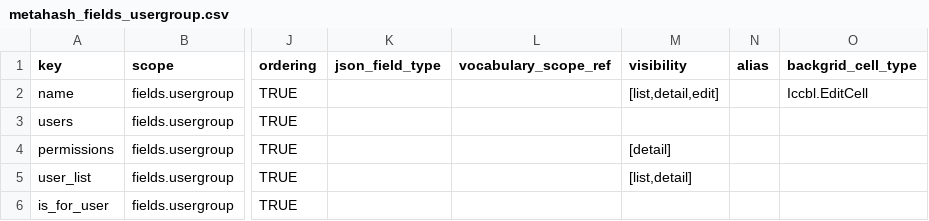
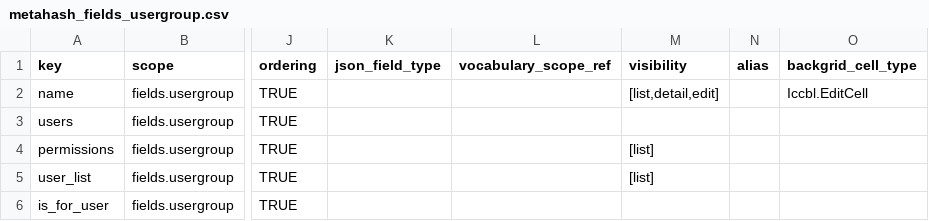
Before and after one commit to seanderickson/lims, a CSV file: reports/static/api_init/metahash_fields_usergroup.csv, drawn as a sheet; only a part is shown, gaps mark what is left out; the diff names each change by its address in the sheet, - before the commit and + after, or states it on an @@ line.

Commit message:
user/usergroup editor updates, add functionality, layout fixes

```diff
--- a/reports/static/api_init/metahash_fields_usergroup.csv
+++ b/reports/static/api_init/metahash_fields_usergroup.csv
-M4 (visibility): [detail]
+M4 (visibility): [list]
-M5 (visibility): [list,detail]
+M5 (visibility): [list]
```
Also changed, not shown: reports/static/api_init/metahash_fields_user.csv, reports/static/api_init/metahash_resource_data.csv, 22 other files.
